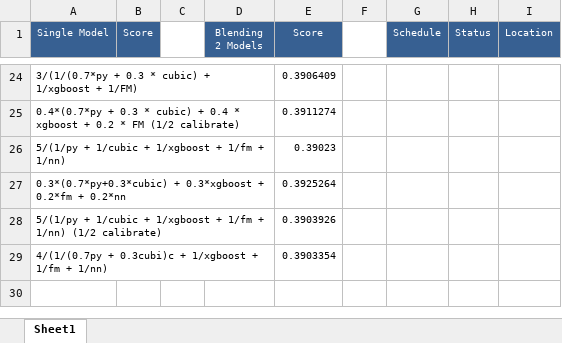
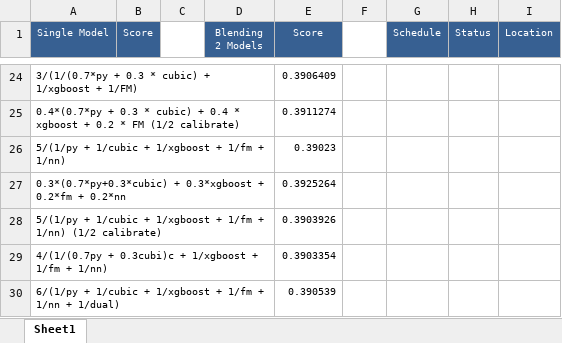
Before and after one commit to ivanliu1989/AVAZU-CTR-Prediction, an Excel workbook: Models-performance.xlsx, sheet Sheet1, drawn as a sheet; only a part is shown, gaps mark what is left out; values as stored, in another font and other column widths than the file's, no borders; the diff names each change by its address in the sheet, - before the commit and + after, or states it on an @@ line.

Commit message:
blending

```diff
--- a/Models-performance.xlsx (sheet Sheet1)
+++ b/Models-performance.xlsx (sheet Sheet1)
+row 30: 6/(1/py + 1/cubic + 1/xgboost + 1/fm + 1/nn + 1/dual) |  |  |  | 0.390539
```
Also changed, not shown: 2 other files.
